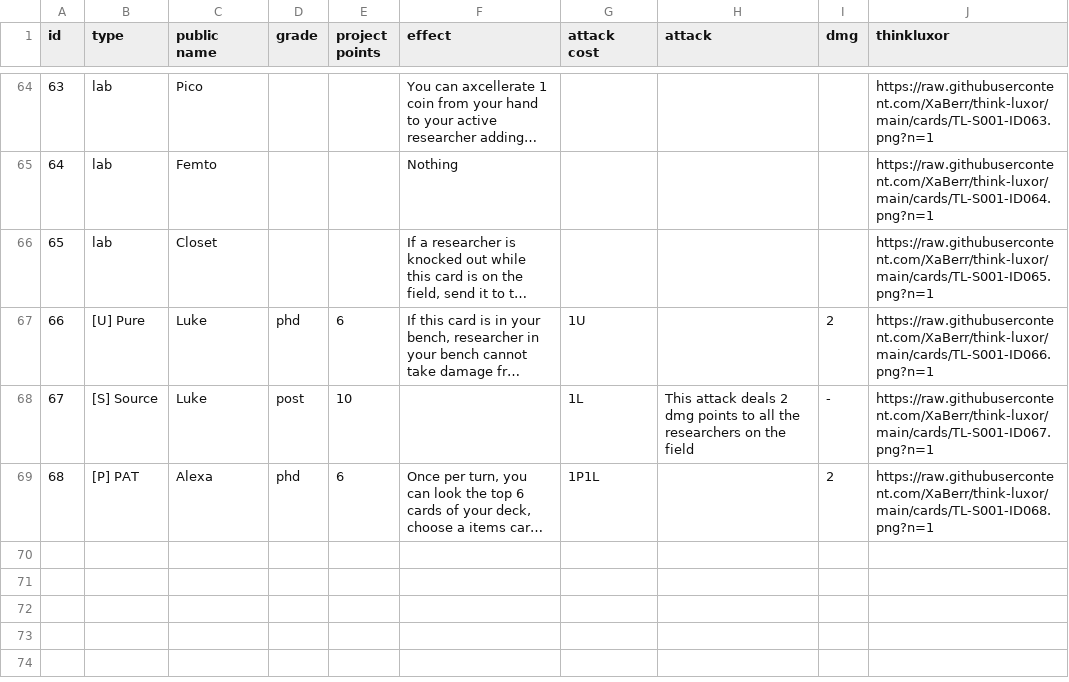
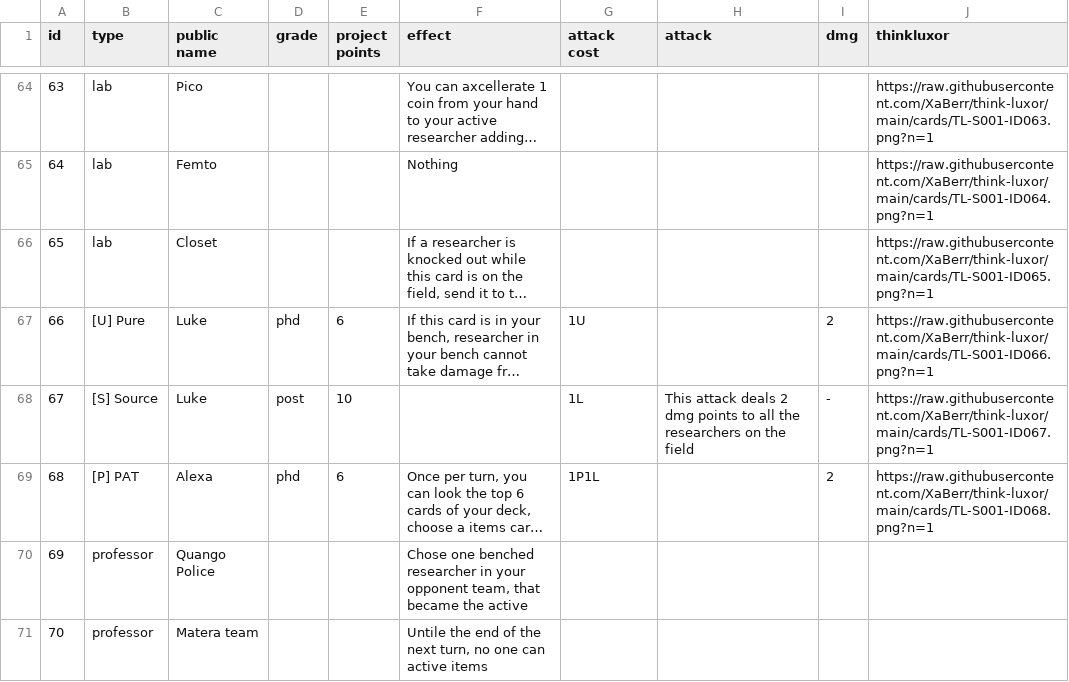
Before and after one commit to XaBerr/think-luxor, a CSV file: database.csv, drawn as a sheet; only a part is shown, gaps mark what is left out; long unchanged cells end in …; the diff names each change by its address in the sheet, - before the commit and + after, or states it on an @@ line.

Commit message:
Added two new professors for balance the game

```diff
--- a/database.csv
+++ b/database.csv
+row 70: 69 | professor | Quango Police |  |  | Chose one benched researcher in your opponent team, that became the active
+row 71: 70 | professor | Matera team |  |  | Untile the end of the next turn, no one can active items
```
Also changed, not shown: 2 other files.
